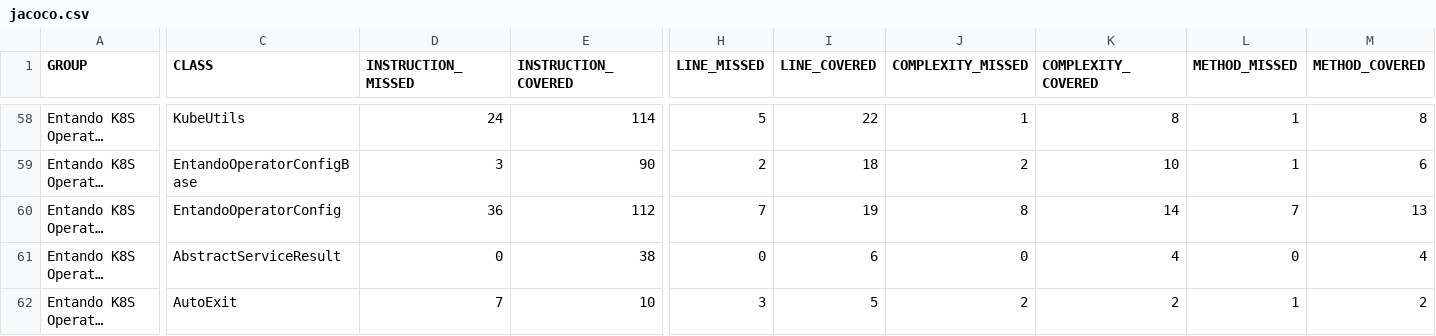
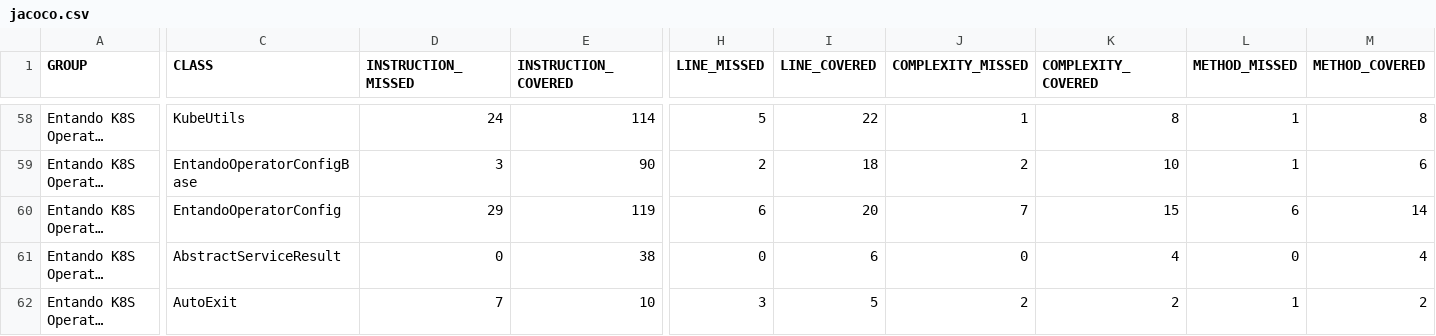
Before and after one commit to entando-k8s-infrastructure/devops-results, a CSV file: entando-k8s-operator-common/PR-15/jacoco/jacoco.csv, drawn as a sheet; only a part is shown, gaps mark what is left out; long unchanged cells end in …; the diff covers the shown part only; the diff names each change by its address in the sheet, - before the commit and + after, or states it on an @@ line.

```diff
--- a/entando-k8s-operator-common/PR-15/jacoco/jacoco.csv
+++ b/entando-k8s-operator-common/PR-15/jacoco/jacoco.csv
-D60 (INSTRUCTION_MISSED): 36
+D60 (INSTRUCTION_MISSED): 29
-E60 (INSTRUCTION_COVERED): 112
+E60 (INSTRUCTION_COVERED): 119
-H60 (LINE_MISSED): 7
+H60 (LINE_MISSED): 6
-I60 (LINE_COVERED): 19
+I60 (LINE_COVERED): 20
-J60 (COMPLEXITY_MISSED): 8
+J60 (COMPLEXITY_MISSED): 7
-K60 (COMPLEXITY_COVERED): 14
+K60 (COMPLEXITY_COVERED): 15
-L60 (METHOD_MISSED): 7
+L60 (METHOD_MISSED): 6
-M60 (METHOD_COVERED): 13
+M60 (METHOD_COVERED): 14
```
Also changed, not shown: 32 edited cells elsewhere in this file, 34 other files.
